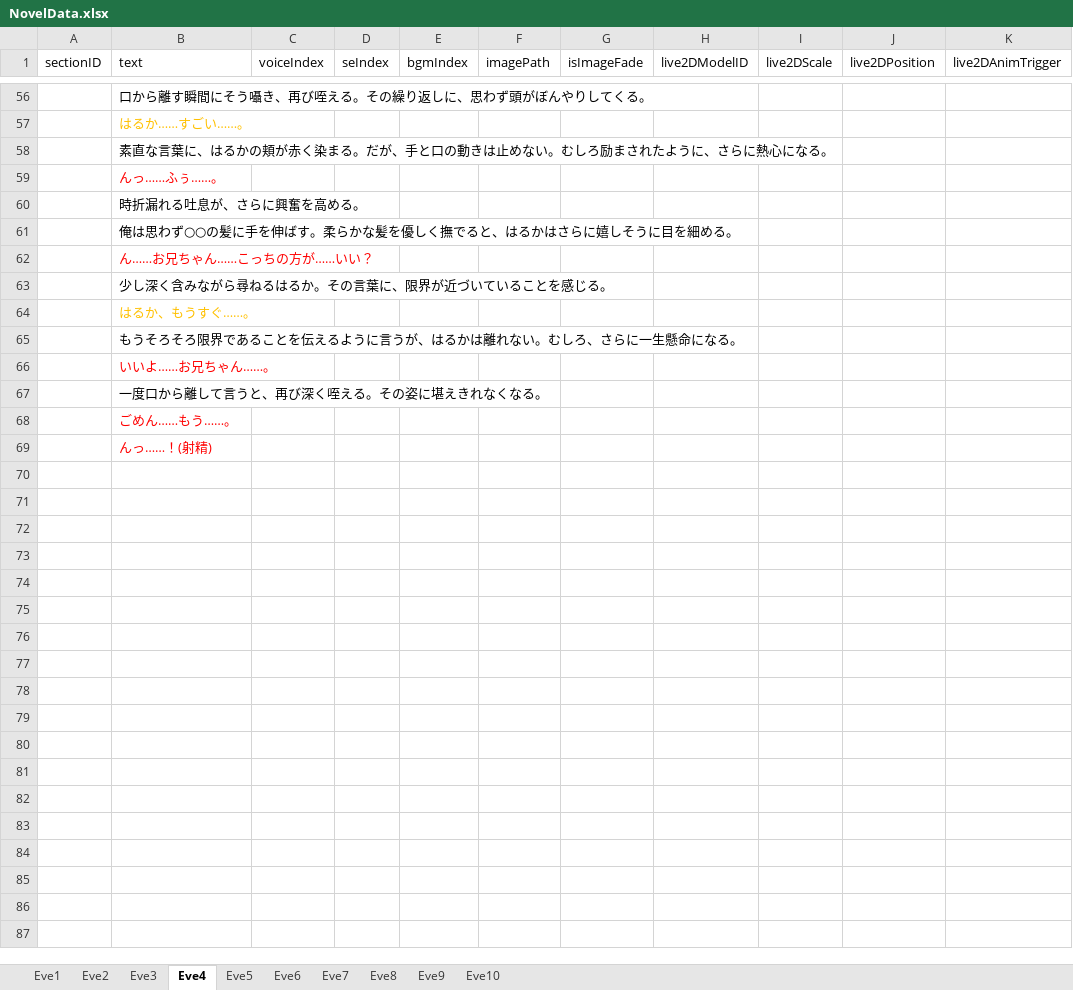
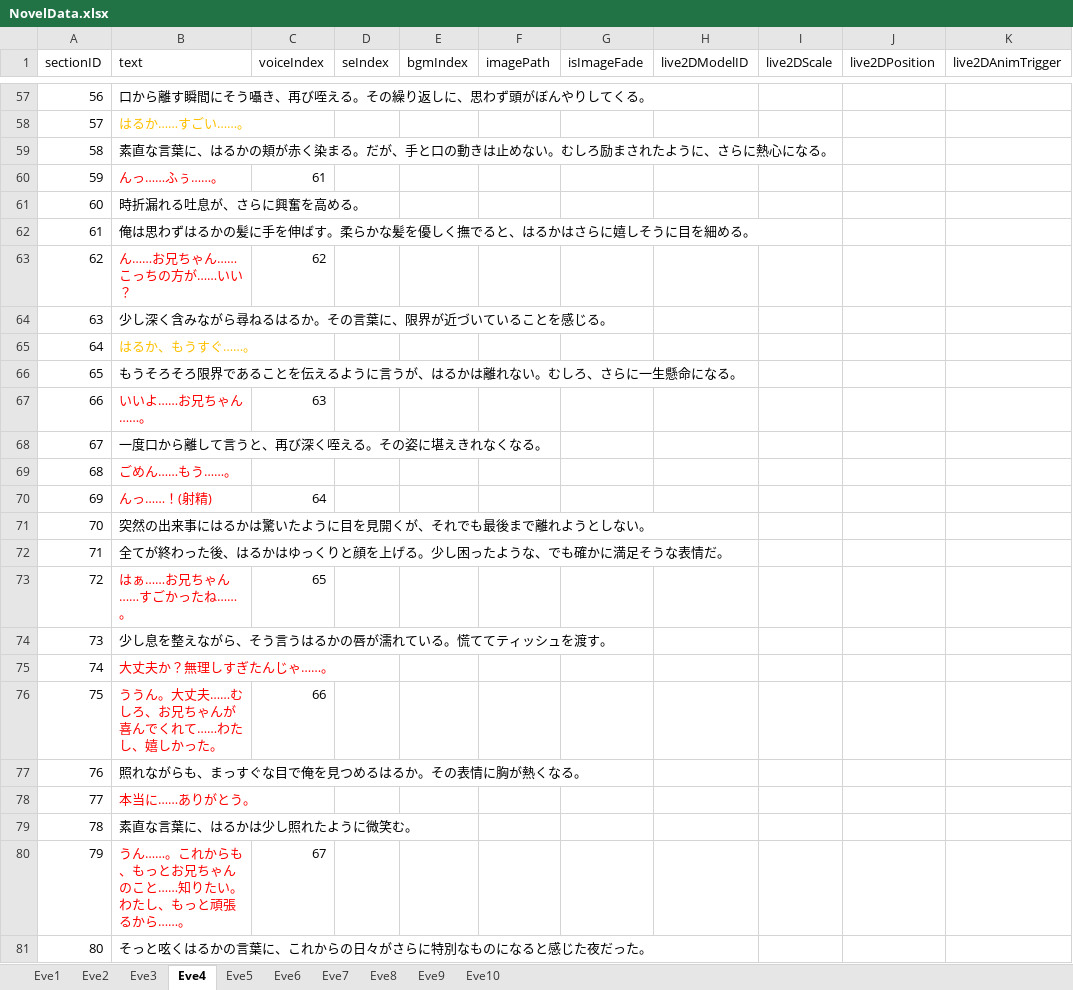
Before and after one commit to Mittyam/project_7, an Excel workbook: Assets/Resources/NovelData/NovelData.xlsx, sheet Eve4, drawn as a sheet; only a part is shown, gaps mark what is left out; values as stored, in another font and other column widths than the file's, no borders; addresses are those after the commit; rows hold the shown columns only; the diff covers the shown part only; the diff names each change by its address in the sheet, - before the commit and + after, or states it on an @@ line.

```diff
--- a/Assets/Resources/NovelData/NovelData.xlsx (sheet Eve4)
+++ b/Assets/Resources/NovelData/NovelData.xlsx (sheet Eve4)
@@ column A (sectionID) renumbered between rows 3 and 70 @@
-C60 (voiceIndex): (empty)
+C60 (voiceIndex): 61
-B62 (text): …は思わず○○の髪に手…
+B62 (text): …は思わずはるかの髪に手…
-C63 (voiceIndex): (empty)
+C63 (voiceIndex): 62
-C67 (voiceIndex): (empty)
+C67 (voiceIndex): 63
-C70 (voiceIndex): (empty)
+C70 (voiceIndex): 64
+row 71: 70 | 突然の出来事にはるかは驚いたように目を見開くが、それでも最後まで離れようとしない。
+row 72: 71 | 全てが終わった後、はるかはゆっくりと顔を上げる。少し困ったような、でも確かに満足そうな表情だ。
+row 73: 72 | はぁ……お兄ちゃん……すごかったね……。 | 65
+row 74: 73 | 少し息を整えながら、そう言うはるかの唇が濡れている。慌ててティッシュを渡す。
+row 75: 74 | 大丈夫か？無理しすぎたんじゃ……。
+row 76: 75 | ううん。大丈夫……むしろ、お兄ちゃんが喜んでくれて……わたし、嬉しかった。 | 66
+row 77: 76 | 照れながらも、まっすぐな目で俺を見つめるはるか。その表情に胸が熱くなる。
+row 78: 77 | 本当に……ありがとう。
+row 79: 78 | 素直な言葉に、はるかは少し照れたように微笑む。
+row 80: 79 | うん……。これからも、もっとお兄ちゃんのこと……知りたい。わたし、もっと頑張るから……。 | 67
+row 81: 80 | そっと呟くはるかの言葉に、これからの日々がさらに特別なものになると感じた夜だった。
```
Also changed, not shown: 1 added row and 18 edited cells elsewhere in this sheet, sheet Eve10, sheet Eve8, sheet Eve9, sheet Eve5, sheet Eve6, sheet Eve7, 2 other files.
